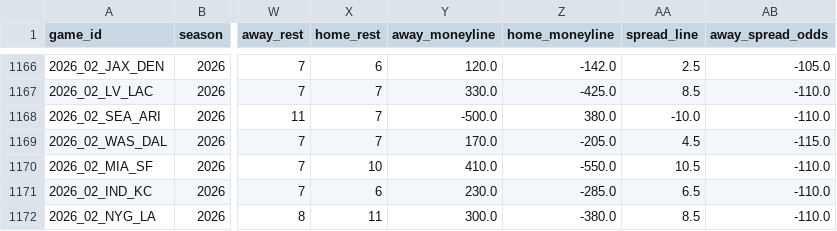
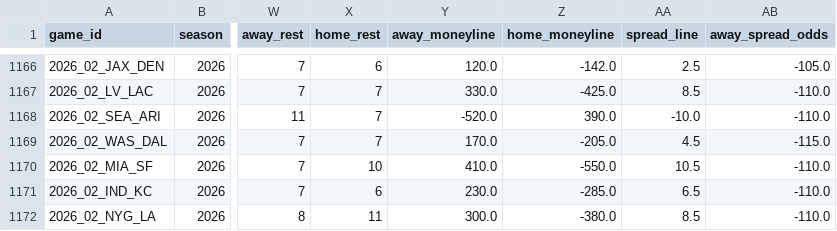
Before and after one commit to dstaggs-15/fantasymanager25, a CSV file: docs/data/raw/schedule_raw.csv, drawn as a sheet; only a part is shown, gaps mark what is left out; the diff covers the shown part only; the diff names each change by its address in the sheet, - before the commit and + after, or states it on an @@ line.

```diff
--- a/docs/data/raw/schedule_raw.csv
+++ b/docs/data/raw/schedule_raw.csv
-Y1168 (away_moneyline): -500.0
+Y1168 (away_moneyline): -520.0
-Z1168 (home_moneyline): 380.0
+Z1168 (home_moneyline): 390.0
```
Also changed, not shown: 32 edited cells elsewhere in this file.
